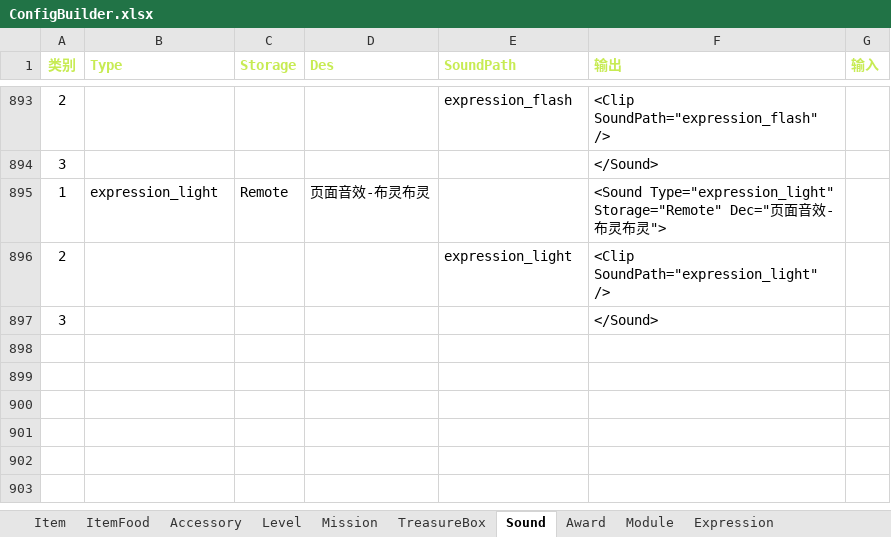
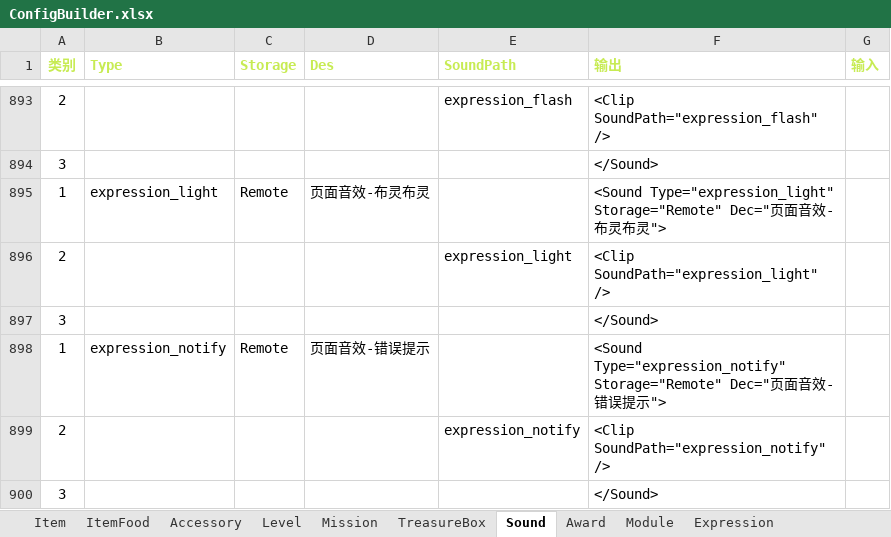
Before and after one commit to EarlyAnt/HankConfig, an Excel workbook: ConfigBuilder.xlsx, sheet Sound, drawn as a sheet; only a part is shown, gaps mark what is left out; values as stored, in another font and other column widths than the file's, no borders; conditional formats not drawn; the diff names each change by its address in the sheet, - before the commit and + after, or states it on an @@ line.

Commit message:
1.SoundConfig.xml配置文件，增加表情页好友列表点击自己按钮时的错误提示音的配置。

```diff
--- a/ConfigBuilder.xlsx (sheet Sound)
+++ b/ConfigBuilder.xlsx (sheet Sound)
+row 898: 1 | expression_notify | Remote | 页面音效-错误提示 |  | <Sound Type="expression_notify" Storage="Remote" Dec="页面音效-错误提示">
+row 899: 2 |  |  |  | expression_notify | <Clip SoundPath="expression_notify" />
+row 900: 3 |  |  |  |  | </Sound>
```
Also changed, not shown: sheet Item, sheet Accessory, 1 other file.
